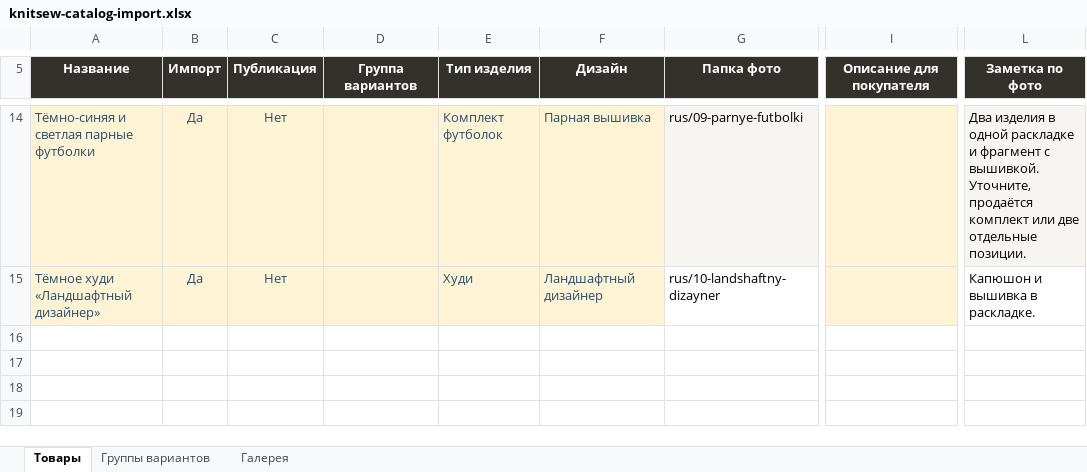
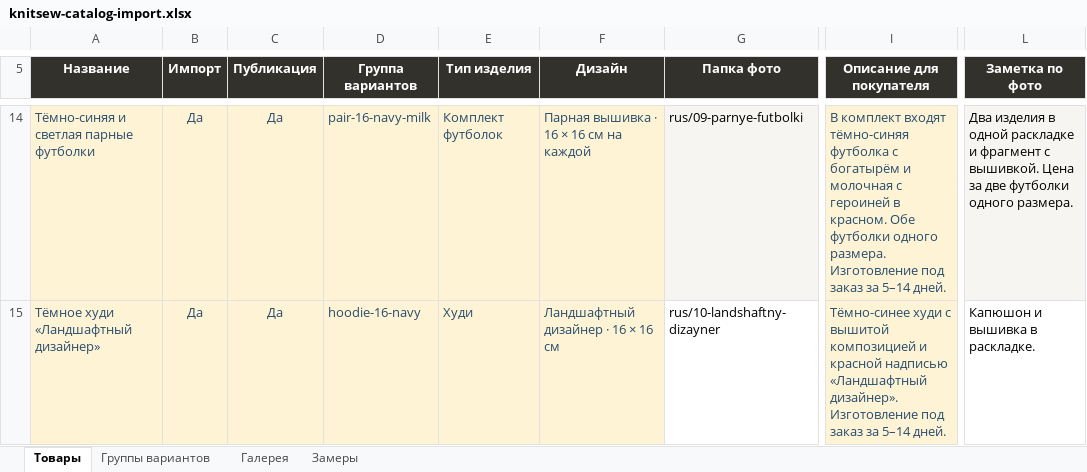
Before and after one commit to rurkk/Shop, an Excel workbook: outputs/01a1d9f7-27c8-7902-8d51-b484e7384361/knitsew-catalog-import.xlsx, sheet Товары, drawn as a sheet; only a part is shown, gaps mark what is left out; values as stored, in another font and other column widths than the file's, no borders; the diff covers the shown part only; the diff names each change by its address in the sheet, - before the commit and + after, or states it on an @@ line.

```diff
--- a/outputs/01a1d9f7-27c8-7902-8d51-b484e7384361/knitsew-catalog-import.xlsx (sheet Товары)
+++ b/outputs/01a1d9f7-27c8-7902-8d51-b484e7384361/knitsew-catalog-import.xlsx (sheet Товары)
+sheet tab: Замеры
-C14:C15 (Публикация): Нет
+C14:C15 (Публикация): Да
-D14 (Группа вариантов): (empty)
+D14 (Группа вариантов): pair-16-navy-milk
-F14 (Дизайн): Парная вышивка
+F14 (Дизайн): Парная вышивка · 16 × 16 см на каждой
-I14 (Описание для покупателя): (empty)
+I14 (Описание для покупателя): В комплект входят тёмно-синяя футболка с богатырём и молочная с героиней в красном. Обе футболки одного размера. Изготовление под заказ за 5–14 дней.
-L14 (Заметка по фото): …с вышивкой. Уточните, продаётся комплект или две отдельные позиции.
+L14 (Заметка по фото): …с вышивкой. Цена за две футболки одного размера.
-D15 (Группа вариантов): (empty)
+D15 (Группа вариантов): hoodie-16-navy
-F15 (Дизайн): Ландшафтный дизайнер
+F15 (Дизайн): Ландшафтный дизайнер · 16 × 16 см
-I15 (Описание для покупателя): (empty)
+I15 (Описание для покупателя): Тёмно-синее худи с вышитой композицией и красной надписью «Ландшафтный дизайнер». Изготовление под заказ за 5–14 дней.
```
Also changed, not shown: 1 added row, 1 removed row and 33 edited cells elsewhere in this sheet, sheet Группы вариантов, 6 other files.
